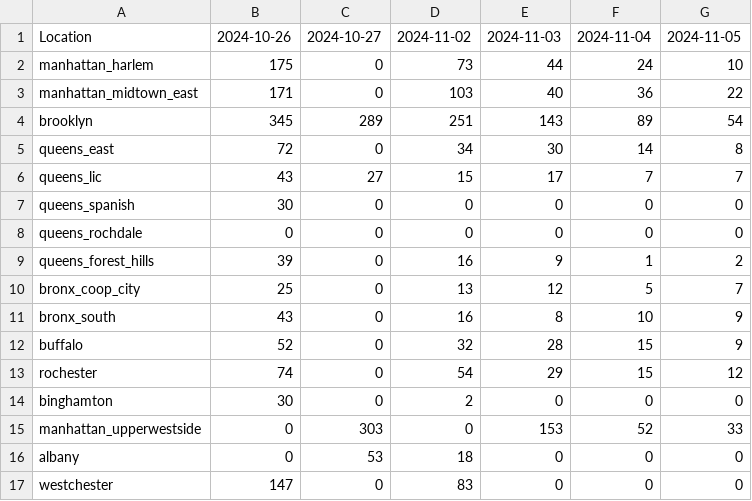
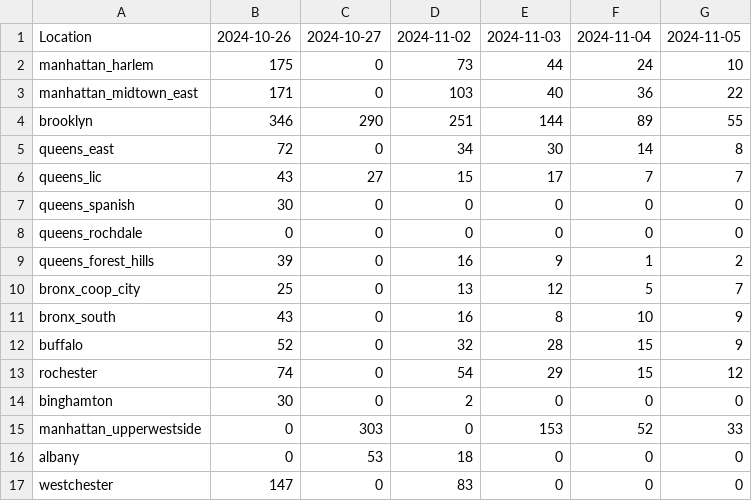
Before and after one commit to paulschreiber/nypa-bus-counts, a CSV file: bus-counts.csv, drawn as a sheet.

```diff
--- a/bus-counts.csv
+++ b/bus-counts.csv
@@ -3,3 +3,3 @@ manhattan_harlem,175,0,73,44,24,10
 manhattan_midtown_east,171,0,103,40,36,22
-brooklyn,345,289,251,143,89,54
+brooklyn,346,290,251,144,89,55
 queens_east,72,0,34,30,14,8
```
